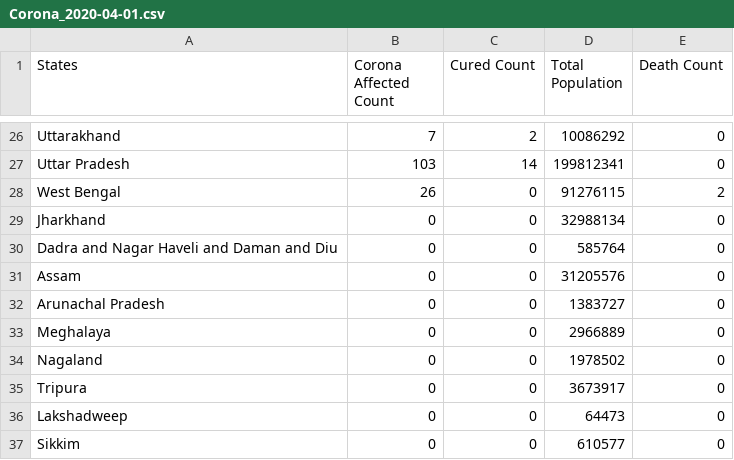
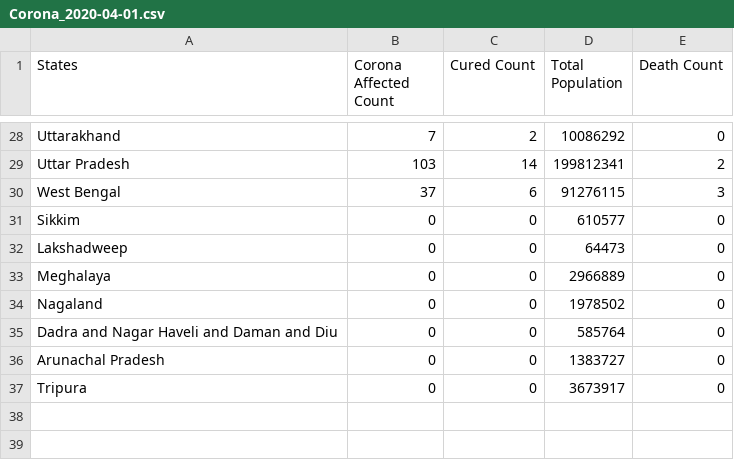
Before and after one commit to 94mrinmoy/indiacovid19, a CSV file: Corona_2020-04-01.csv, drawn as a sheet; only a part is shown, gaps mark what is left out; removed rows and columns are numbered as before the commit, all else as after; the diff covers the shown part only; the diff names each change by its address in the sheet, - before the commit and + after, or states it on an @@ line.

```diff
--- a/Corona_2020-04-01.csv
+++ b/Corona_2020-04-01.csv
-E29 (Death Count): 0
+E29 (Death Count): 2
-B30 (Corona Affected Count): 26
+B30 (Corona Affected Count): 37
-C30 (Cured Count): 0
+C30 (Cured Count): 6
-E30 (Death Count): 2
+E30 (Death Count): 3
-A31 (States): Jharkhand
+A31 (States): Sikkim
-D31 (Total Population): 32988134
+D31 (Total Population): 610577
-A32 (States): Assam
+A32 (States): Lakshadweep
-D32 (Total Population): 31205576
+D32 (Total Population): 64473
@@ row 30 moved to row 35: Dadra and Nagar Haveli and Daman and Diu @@
@@ row 32 moved to row 36: Arunachal Pradesh @@
-row 36: Lakshadweep | 0 | 0 | 64473 | 0
-row 37: Sikkim | 0 | 0 | 610577 | 0
```
Also changed, not shown: 2 added rows and 14 edited cells elsewhere in this file, 4 other files.
